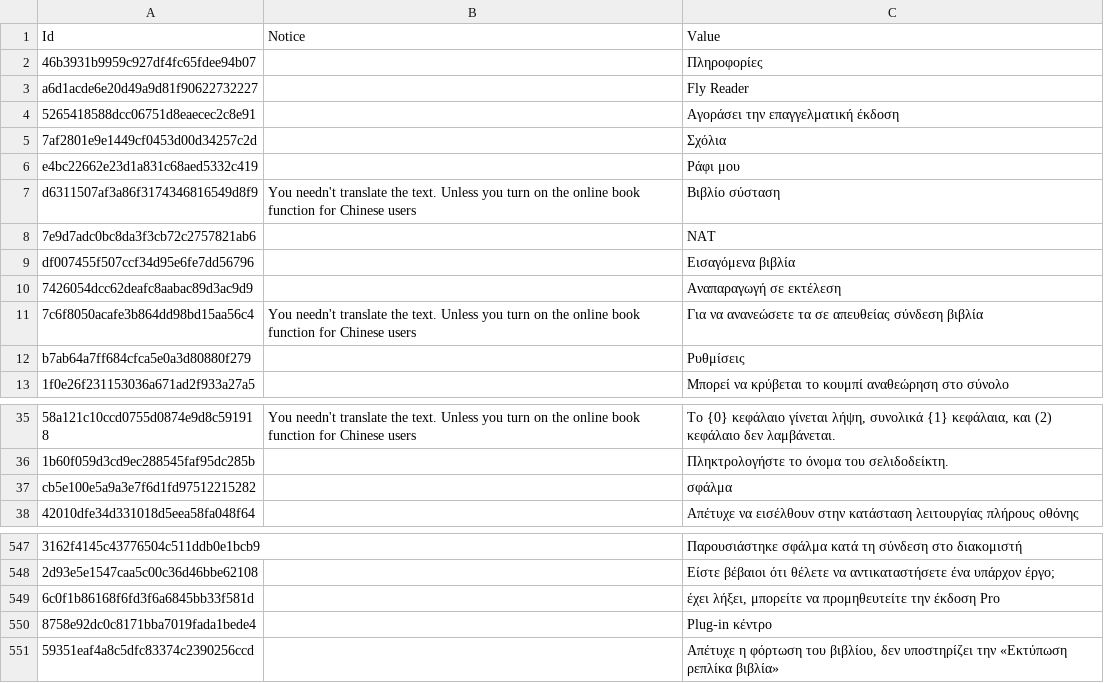
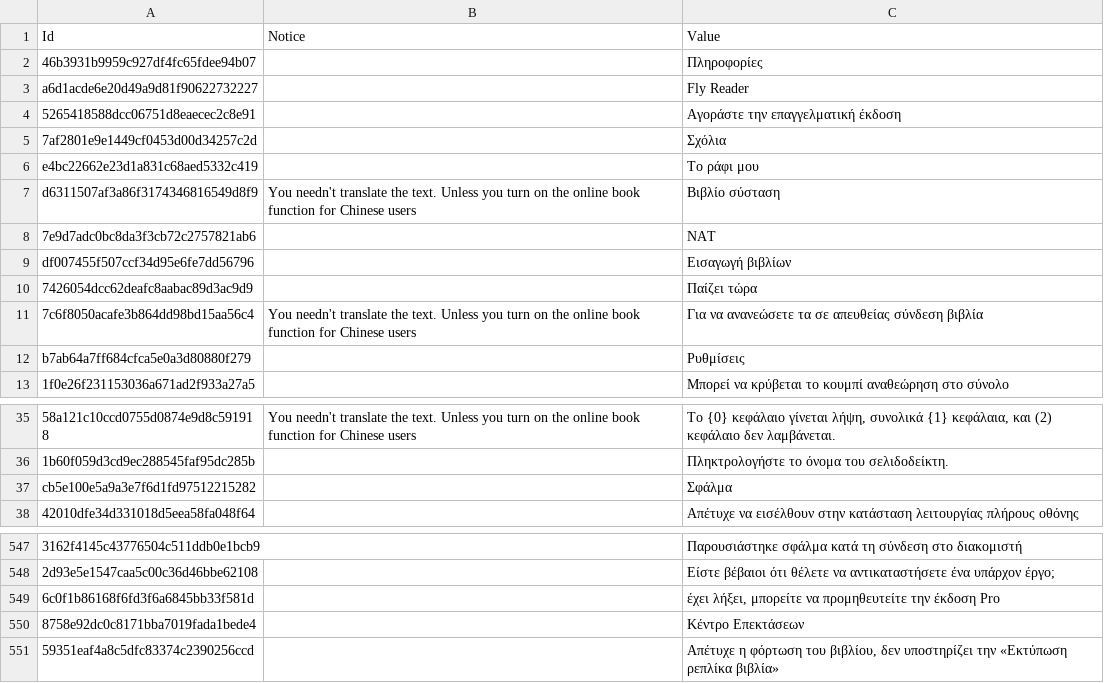
Before and after one commit to yinyue200/FlyReaderTranslation, a CSV file: FlyReaderMultilingualResourcesSolution/WebApplication1/el.csv, drawn as a sheet; only a part is shown, gaps mark what is left out; the diff names each change by its address in the sheet, - before the commit and + after, or states it on an @@ line.

Commit message:
Update el.csv

```diff
--- a/FlyReaderMultilingualResourcesSolution/WebApplication1/el.csv
+++ b/FlyReaderMultilingualResourcesSolution/WebApplication1/el.csv
-C4: Αγοράσει την επαγγελματική έκδοση
+C4: Αγοράστε την επαγγελματική έκδοση
-C6: Ράφι μου
+C6: Το ράφι μου
-C9: Εισαγόμενα βιβλία
+C9: Εισαγωγή βιβλίων
-C10: Αναπαραγωγή σε εκτέλεση
+C10: Παίζει τώρα
-C37: σφάλμα
+C37: Σφάλμα
-C550: Plug-in κέντρο
+C550: Κέντρο Επεκτάσεων
```
